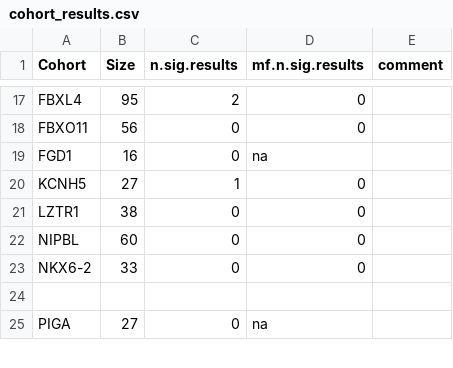
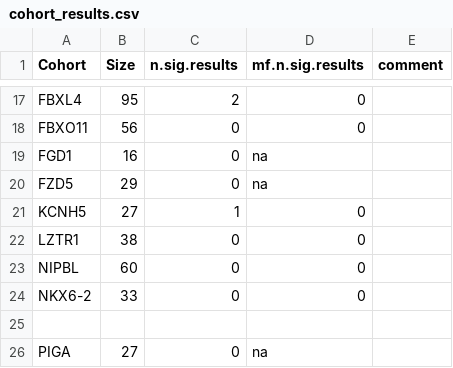
Before and after one commit to P2GX/gpsea-cs, a CSV file: supplement/cohort_results.csv, drawn as a sheet; only a part is shown, gaps mark what is left out; the diff names each change by its address in the sheet, - before the commit and + after, or states it on an @@ line.

```diff
--- a/supplement/cohort_results.csv
+++ b/supplement/cohort_results.csv
+row 20: FZD5 | 29 | 0 | na
```
Also changed, not shown: 4 other files.
